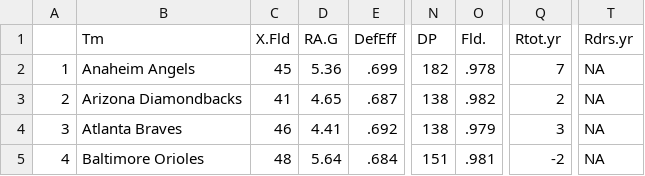
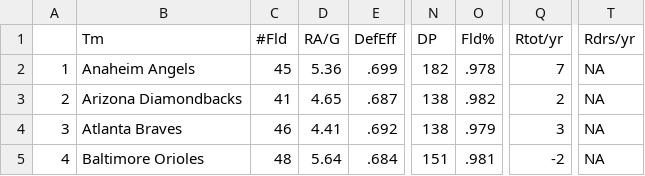
Before and after one commit to Steven-Martinez-Colon/team-beta, a CSV file: cleaned_data/cleaned_Team_Fielding_2000_2024.csv, drawn as a sheet; only a part is shown, gaps mark what is left out; the diff names each change by its address in the sheet, - before the commit and + after, or states it on an @@ line.

```diff
--- a/cleaned_data/cleaned_Team_Fielding_2000_2024.csv
+++ b/cleaned_data/cleaned_Team_Fielding_2000_2024.csv
-C1: X.Fld
+C1: #Fld
-D1: RA.G
+D1: RA/G
-O1: Fld.
+O1: Fld%
-Q1: Rtot.yr
+Q1: Rtot/yr
-T1: Rdrs.yr
+T1: Rdrs/yr
```
Also changed, not shown: cleaned_data/cleaned_Team_Player_Value_Batters_2000_2024.csv, cleaned_data/cleaned_Team_Player_Value_Pitchers_2000_2024.csv, 6 other files.
